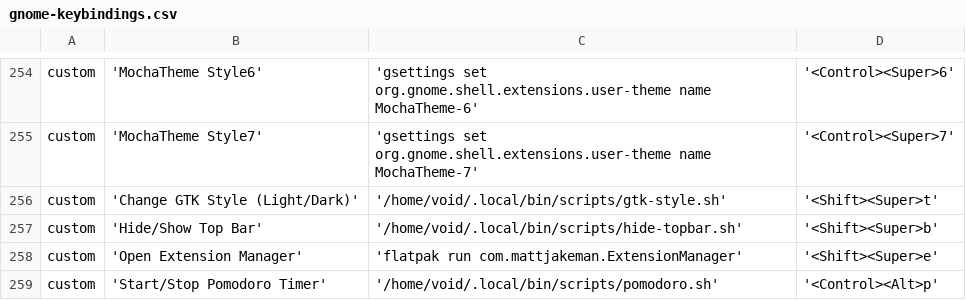
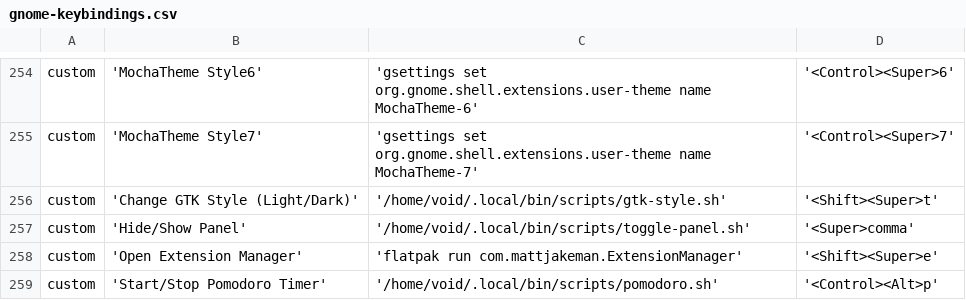
Before and after one commit to lime-desu/dootsfile, a CSV file: config/gnome-keybindings.csv, drawn as a sheet; only a part is shown, gaps mark what is left out.

Commit message:
remove hide-topbar extension...
- also remove its config file and it's desktop application file
  - remove the `Super+Shift+B` gnome binding
- use just-perfection script instead to show/hide top bar/panel
  -  `binded to: Super+comma` key

(intellihide is cool, but it isn't nice hovering mouse to show/hide panel)

```diff
--- a/config/gnome-keybindings.csv
+++ b/config/gnome-keybindings.csv
@@ -256,3 +256,3 @@ custom	'MochaTheme Style7'	'gsettings set org.gnome.shell.extensions.user-theme
 custom	'Change GTK  Style (Light/Dark)'	'/home/void/.local/bin/scripts/gtk-style.sh'	'<Shift><Super>t'
-custom	'Hide/Show Top Bar'	'/home/void/.local/bin/scripts/hide-topbar.sh'	'<Shift><Super>b'
+custom	'Hide/Show Panel'	'/home/void/.local/bin/scripts/toggle-panel.sh'	'<Super>comma'
 custom	'Open Extension Manager'	'flatpak run com.mattjakeman.ExtensionManager'	'<Shift><Super>e'
```
Also changed, not shown: 6 other files.
